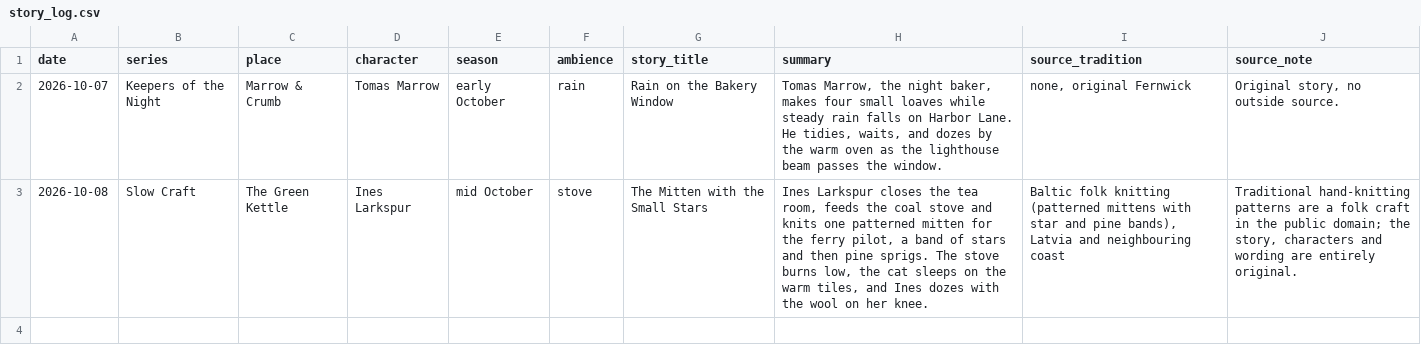
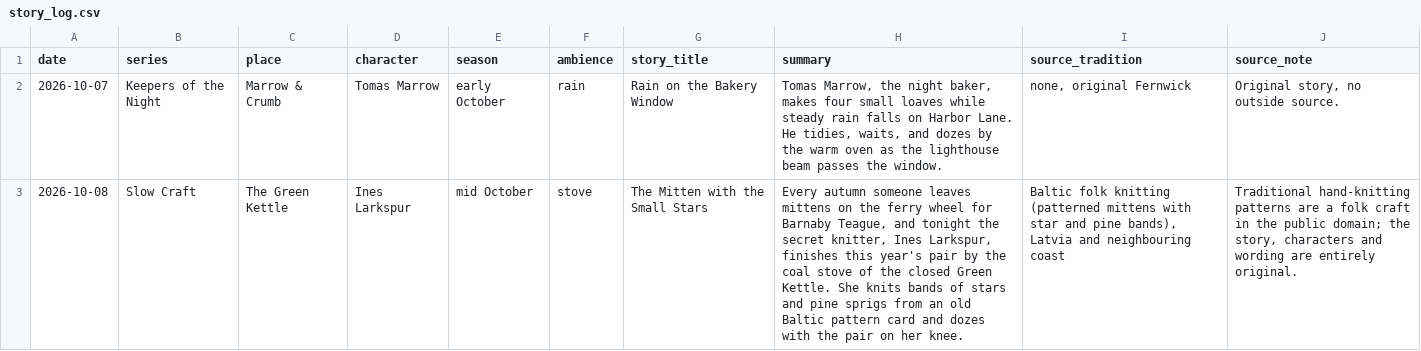
Before and after one commit to mkhalidhaque/lamplit-hour, a CSV file: world/story_log.csv, drawn as a sheet; the diff names each change by its address in the sheet, - before the commit and + after, or states it on an @@ line.

```diff
--- a/world/story_log.csv
+++ b/world/story_log.csv
-H3 (summary): Ines Larkspur closes the tea room, feeds the coal stove and knits one patterned mitten for the ferry pilot, a band of stars and then pine sprigs. The stove burns low, the cat sleeps on the warm tiles, and Ines dozes with the wool on her…
+H3 (summary): Every autumn someone leaves mittens on the ferry wheel for Barnaby Teague, and tonight the secret knitter, Ines Larkspur, finishes this year's pair by the coal stove of the closed Green Kettle. She knits bands of stars and pine sprigs from an old Baltic pattern card and dozes with the pair on her…
```
Also changed, not shown: 5 other files.
